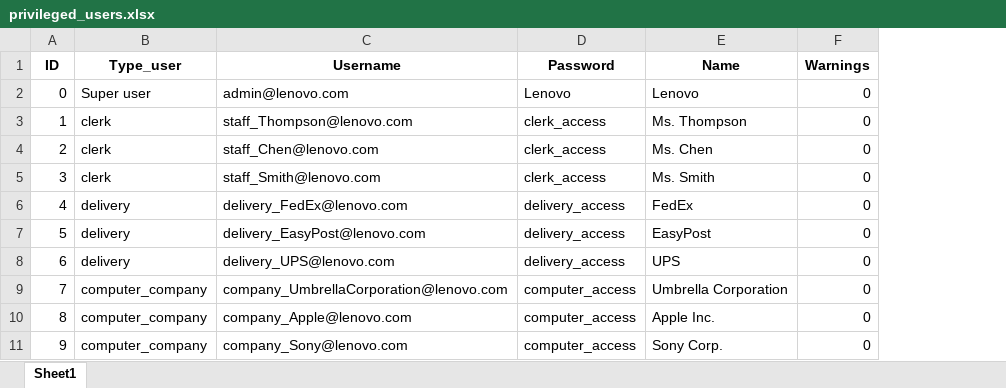
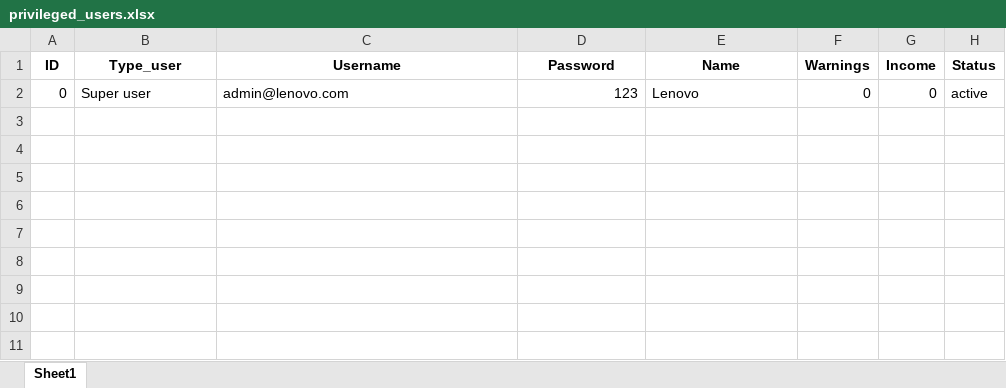
Before and after one commit to ZiY1/Online-Computer-Store-System, an Excel workbook: csv_files/privileged_users.xlsx, sheet Sheet1, drawn as a sheet; values as stored, in another font and other column widths than the file's, no borders; removed rows and columns are numbered as before the commit, all else as after; the diff names each change by its address in the sheet, - before the commit and + after, or states it on an @@ line.

Commit message:
Add files via upload

```diff
--- a/csv_files/privileged_users.xlsx (sheet Sheet1)
+++ b/csv_files/privileged_users.xlsx (sheet Sheet1)
+column G (Income), row 2: 0
+column H (Status), row 2: active
-D2 (Password): Lenovo
+D2 (Password): 123
-row 3: 1 | clerk | staff_Thompson@lenovo.com | clerk_access | Ms. Thompson | 0
-row 4: 2 | clerk | staff_Chen@lenovo.com | clerk_access | Ms. Chen | 0
-row 5: 3 | clerk | staff_Smith@lenovo.com | clerk_access | Ms. Smith | 0
-row 6: 4 | delivery | delivery_FedEx@lenovo.com | delivery_access | FedEx | 0
-row 7: 5 | delivery | delivery_EasyPost@lenovo.com | delivery_access | EasyPost | 0
-row 8: 6 | delivery | delivery_UPS@lenovo.com | delivery_access | UPS | 0
-row 9: 7 | computer_company | company_UmbrellaCorporation@lenovo.com | computer_access | Umbrella Corporation | 0
-row 10: 8 | computer_company | company_Apple@lenovo.com | computer_access | Apple Inc. | 0
-row 11: 9 | computer_company | company_Sony@lenovo.com | computer_access | Sony Corp. | 0
```
